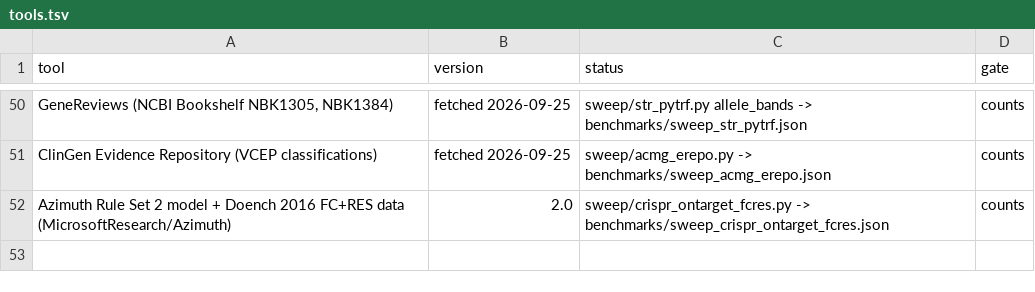
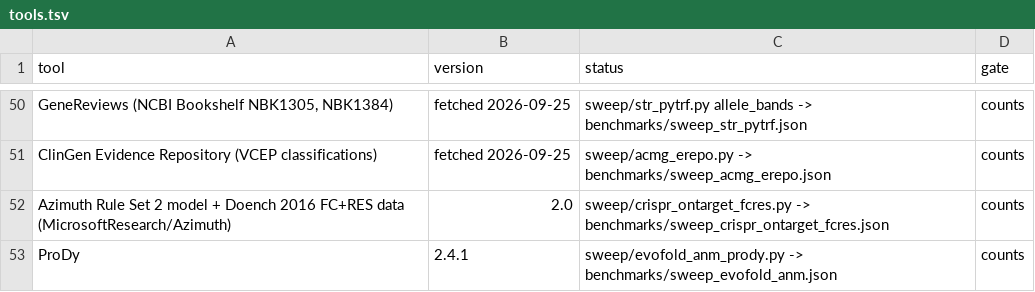
Before and after one commit to uditakankananonononono/mega27-01-sugarcode-realdata-validation, a TSV file: manifests/tools.tsv, drawn as a sheet; only a part is shown, gaps mark what is left out.

Commit message:
evofold_4d ANM vs ProDy on 30 PDB chains (Hessian fix); paper F69; 46 pages; tools 49/40

```diff
--- a/manifests/tools.tsv
+++ b/manifests/tools.tsv
@@ -52 +52,2 @@ ClinGen Evidence Repository (VCEP classifications)	fetched 2026-09-25	sweep/acmg
 Azimuth Rule Set 2 model + Doench 2016 FC+RES data (MicrosoftResearch/Azimuth)	2.0	sweep/crispr_ontarget_fcres.py -> benchmarks/sweep_crispr_ontarget_fcres.json	counts
+ProDy	2.4.1	sweep/evofold_anm_prody.py -> benchmarks/sweep_evofold_anm.json	counts
```
Also changed, not shown: manifests/module_inventory.tsv, 10 other files.
